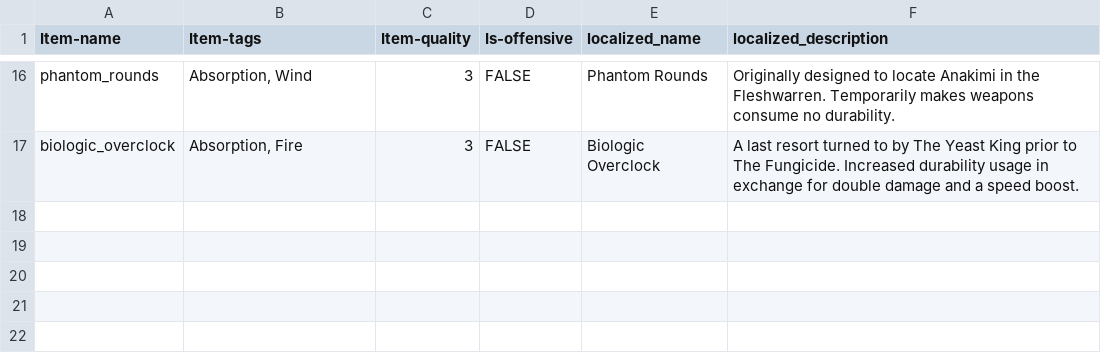
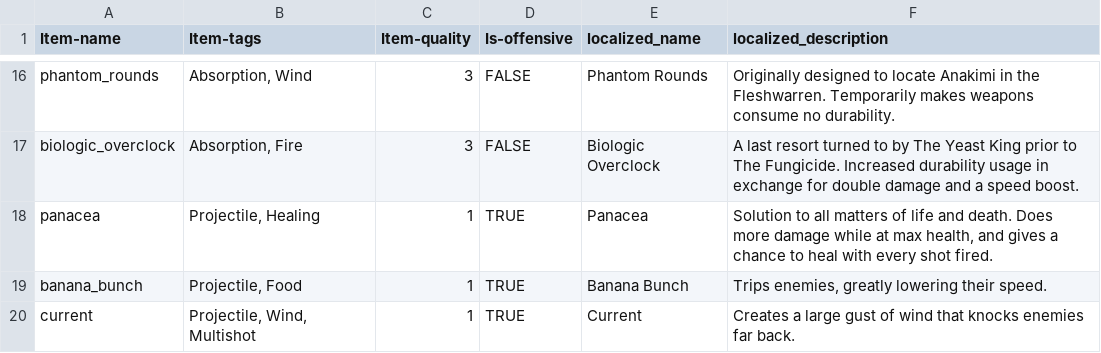
Before and after one commit to AidanCooper2003/AshenSkies, a CSV file: csv/recipes.csv, drawn as a sheet; only a part is shown, gaps mark what is left out.

Commit message:
Added banana gun, current, and panacea

```diff
--- a/csv/recipes.csv
+++ b/csv/recipes.csv
@@ -17 +17,4 @@ phantom_rounds,"Absorption, Wind",3,FALSE,Phantom Rounds,Originally designed to
 biologic_overclock,"Absorption, Fire",3,FALSE,Biologic Overclock,A last resort turned to by The Yeast King prior to The Fungicide. Increased durability usage in exchange for double damage and a speed boost.
+panacea,"Projectile, Healing",1,TRUE,Panacea,"Solution to all matters of life and death. Does more damage while at max health, and gives a chance to heal with every shot fired."
+banana_bunch,"Projectile, Food",1,TRUE,Banana Bunch,"Trips enemies, greatly lowering their speed."
+current,"Projectile, Wind, Multishot",1,TRUE,Current,Creates a large gust of wind that knocks enemies far back.
```
Also changed, not shown: csv/conditions.csv, 19 other files.
